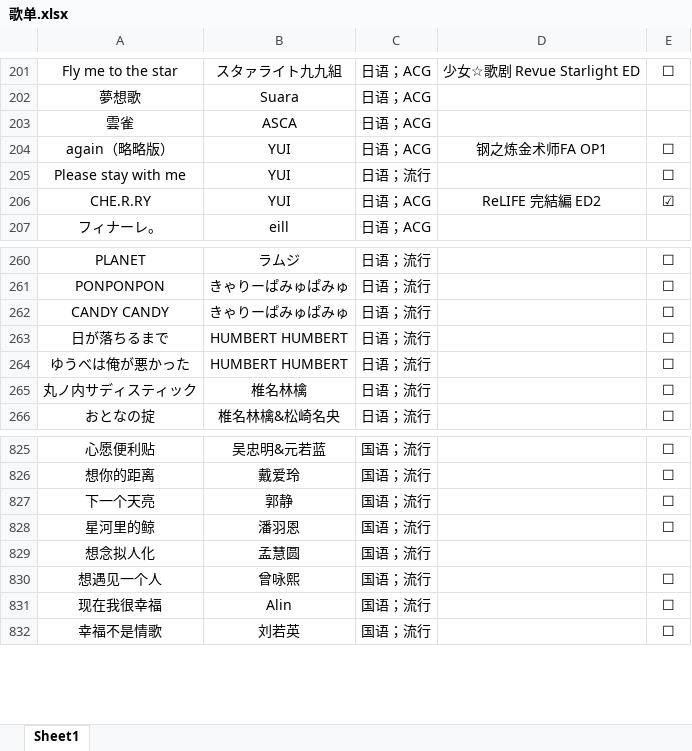
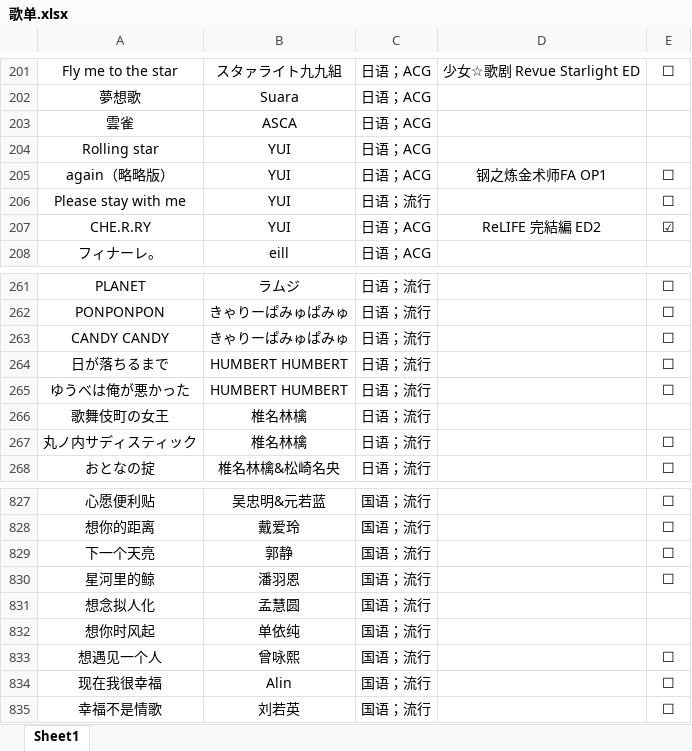
Before and after one commit to alan314m/song-list-of-taojiovo, an Excel workbook: 歌单.xlsx, sheet Sheet1, drawn as a sheet; only a part is shown, gaps mark what is left out; values as stored, in another font and other column widths than the file's, no borders; the diff names each change by its address in the sheet, - before the commit and + after, or states it on an @@ line.

Commit message:
v0.6.1-2 update, updated song list 231018

```diff
--- a/歌单.xlsx (sheet Sheet1)
+++ b/歌单.xlsx (sheet Sheet1)
+row 204: Rolling star | YUI | 日语；ACG
+row 266: 歌舞伎町の女王 | 椎名林檎 | 日语；流行
+row 832: 想你时风起 | 单依纯 | 国语；流行
```
Also changed, not shown: 3 other files.
